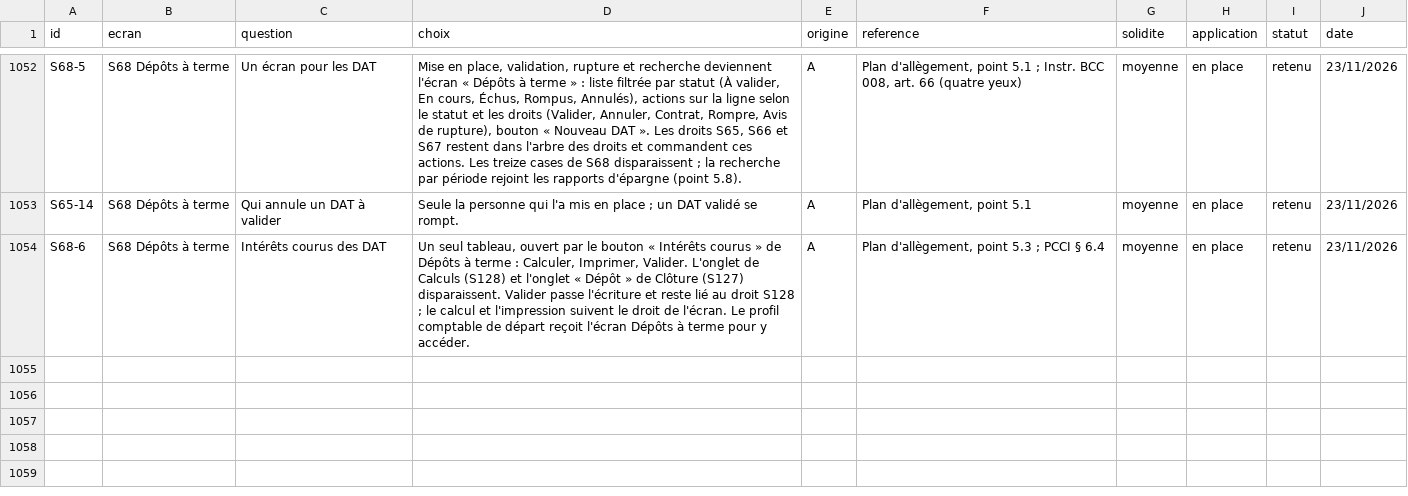
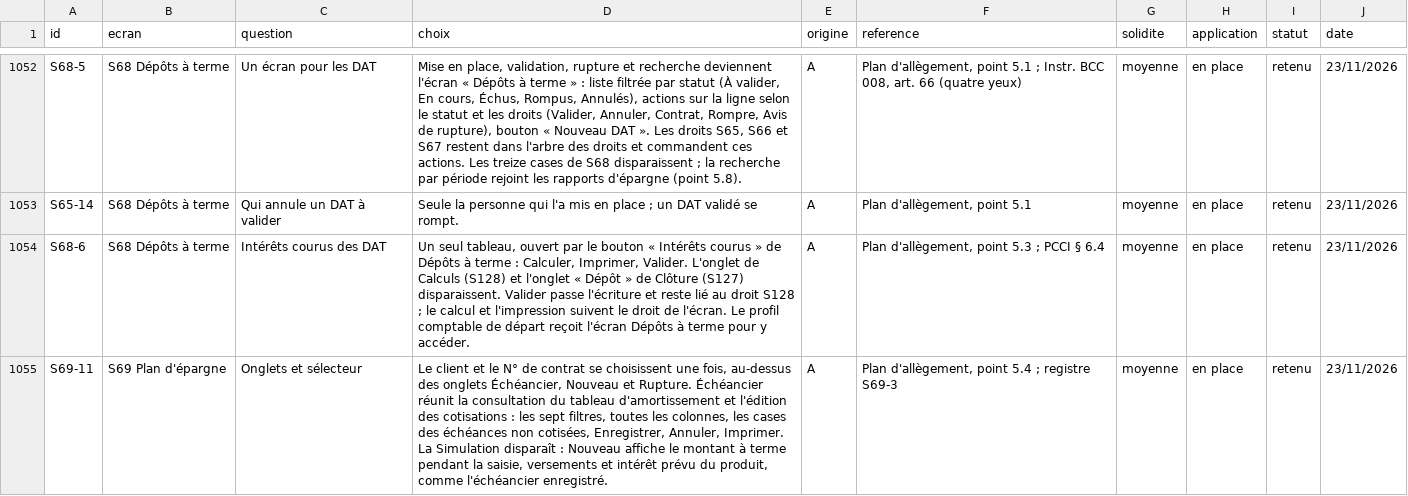
Before and after one commit to manatandu/Microfina-, a CSV file: replica/decisions.csv, drawn as a sheet; only a part is shown, gaps mark what is left out.

```diff
--- a/replica/decisions.csv
+++ b/replica/decisions.csv
@@ -1054 +1054,2 @@ S65-14,S68 Dépôts à terme,Qui annule un DAT à valider,Seule la personne qui
 S68-6,S68 Dépôts à terme,Intérêts courus des DAT,"Un seul tableau, ouvert par le bouton « Intérêts courus » de Dépôts à terme : Calculer, Imprimer, Valider. L'onglet de Calculs (S128) et l'onglet « Dépôt » de Clôture (S127) disparaissent. Valider passe l'écriture et reste lié au droit S128 ; le calcul et l'impression suivent le droit de l'écran. Le profil comptable de départ reçoit l'écran Dépôts à terme pour y accéder.",A,"Plan d'allègement, point 5.3 ; PCCI § 6.4",moyenne,en place,retenu,23/11/2026
+S69-11,S69 Plan d'épargne,Onglets et sélecteur,"Le client et le N° de contrat se choisissent une fois, au-dessus des onglets Échéancier, Nouveau et Rupture. Échéancier réunit la consultation du tableau d'amortissement et l'édition des cotisations : les sept filtres, toutes les colonnes, les cases des échéances non cotisées, Enregistrer, Annuler, Imprimer. La Simulation disparaît : Nouveau affiche le montant à terme pendant la saisie, versements et intérêt prévu du produit, comme l'échéancier enregistré.",A,"Plan d'allègement, point 5.4 ; registre S69-3",moyenne,en place,retenu,23/11/2026
```
Also changed, not shown: replica/allegement.csv, 4 other files.
